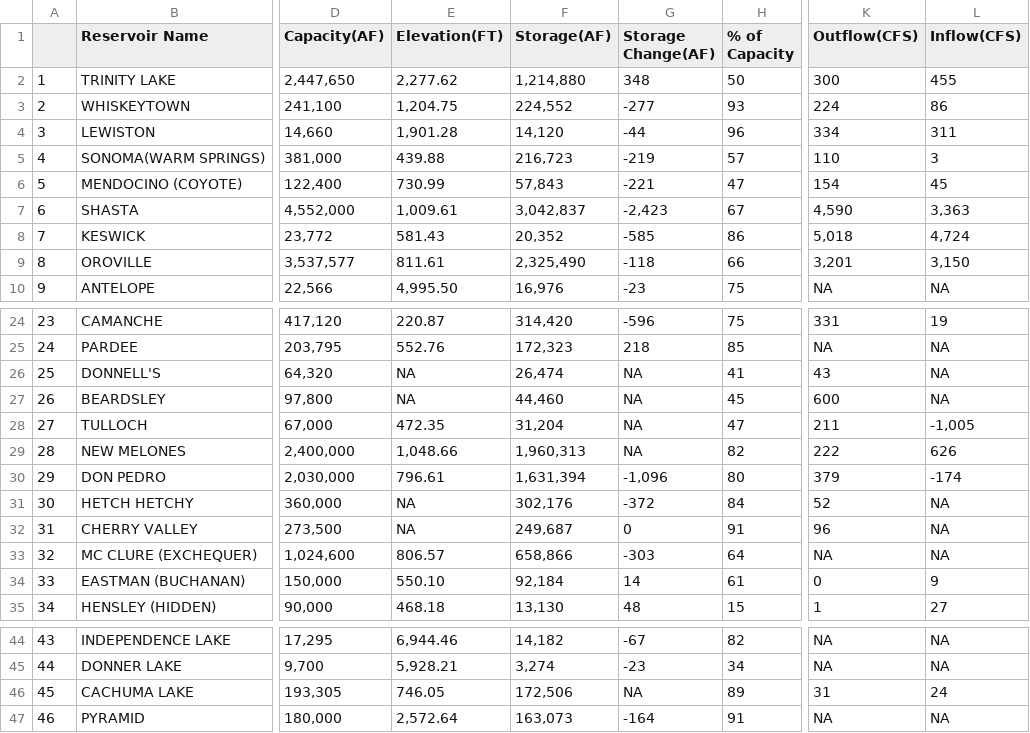
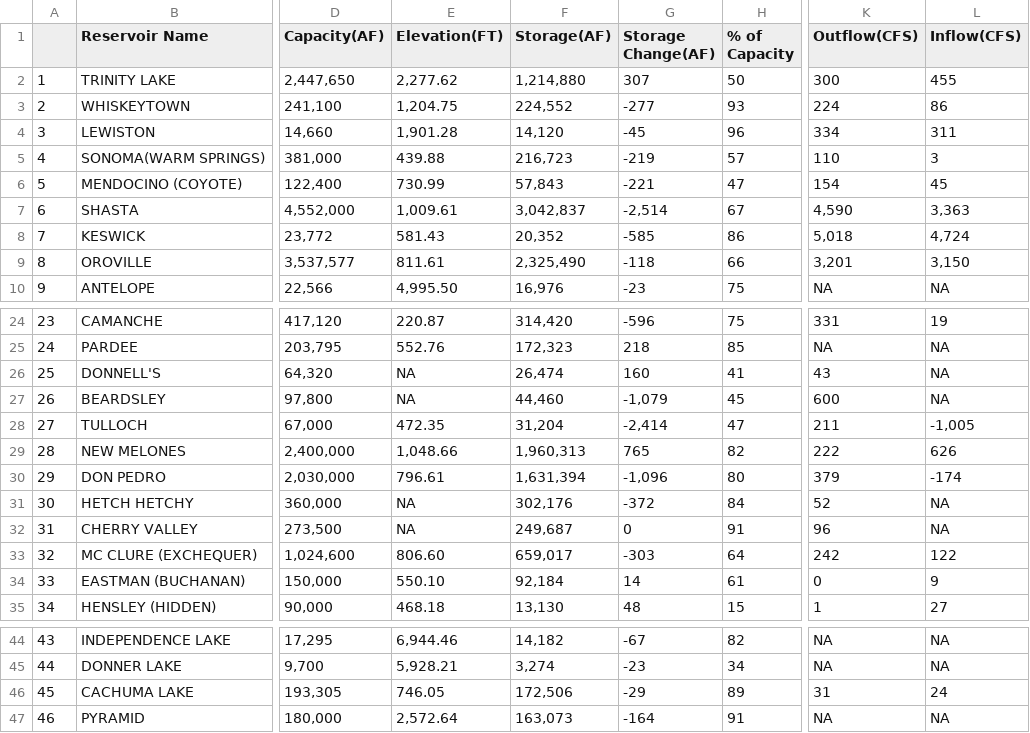
Before and after one commit to abcotvdata/CA-weather-tracker, a CSV file: reservoir_table.csv, drawn as a sheet; only a part is shown, gaps mark what is left out; the diff names each change by its address in the sheet, - before the commit and + after, or states it on an @@ line.

```diff
--- a/reservoir_table.csv
+++ b/reservoir_table.csv
-G2 (Storage Change(AF)): 348
+G2 (Storage Change(AF)): 307
-G4 (Storage Change(AF)): -44
+G4 (Storage Change(AF)): -45
-G7 (Storage Change(AF)): -2,423
+G7 (Storage Change(AF)): -2,514
-G26 (Storage Change(AF)): NA
+G26 (Storage Change(AF)): 160
-G27 (Storage Change(AF)): NA
+G27 (Storage Change(AF)): -1,079
-G28 (Storage Change(AF)): NA
+G28 (Storage Change(AF)): -2,414
-G29 (Storage Change(AF)): NA
+G29 (Storage Change(AF)): 765
-E33 (Elevation(FT)): 806.57
+E33 (Elevation(FT)): 806.60
-F33 (Storage(AF)): 658,866
+F33 (Storage(AF)): 659,017
-K33 (Outflow(CFS)): NA
+K33 (Outflow(CFS)): 242
-L33 (Inflow(CFS)): NA
+L33 (Inflow(CFS)): 122
-G46 (Storage Change(AF)): NA
+G46 (Storage Change(AF)): -29
```
Also changed, not shown: 1 other file.
